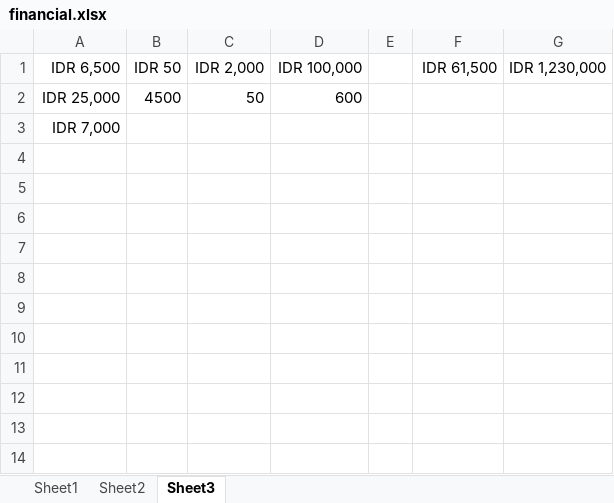
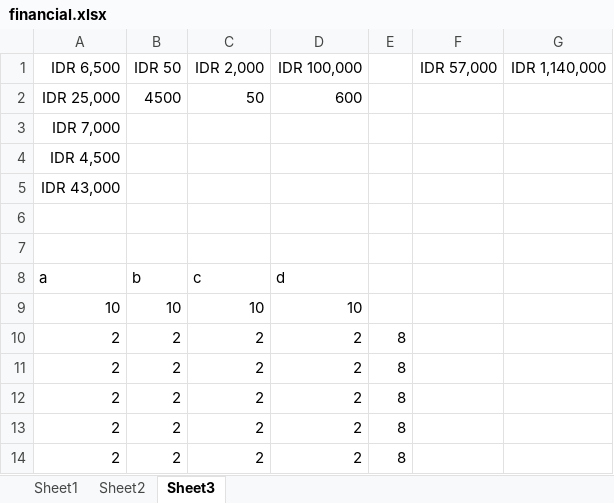
Before and after one commit to mashanz/Novel, an Excel workbook: financial.xlsx, sheet Sheet3, drawn as a sheet; values as stored, in another font and other column widths than the file's, no borders; the diff names each change by its address in the sheet, - before the commit and + after, or states it on an @@ line.

```diff
--- a/financial.xlsx (sheet Sheet3)
+++ b/financial.xlsx (sheet Sheet3)
-F1: IDR 61,500
+F1: IDR 57,000
-G1: IDR 1,230,000
+G1: IDR 1,140,000
+row 4: IDR 4,500
+row 5: IDR 43,000
+row 6: (empty)
+row 7: (empty)
+row 8: a | b | c | d
+row 9: 10 | 10 | 10 | 10
+row 10: 2 | 2 | 2 | 2 | 8
+row 11: 2 | 2 | 2 | 2 | 8
+row 12: 2 | 2 | 2 | 2 | 8
+row 13: 2 | 2 | 2 | 2 | 8
+row 14: 2 | 2 | 2 | 2 | 8
```
Also changed, not shown: sheet Sheet1, sheet Sheet2, 1 other file.
